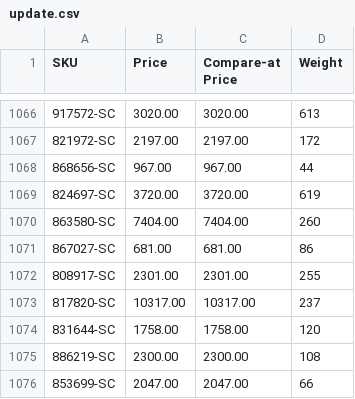
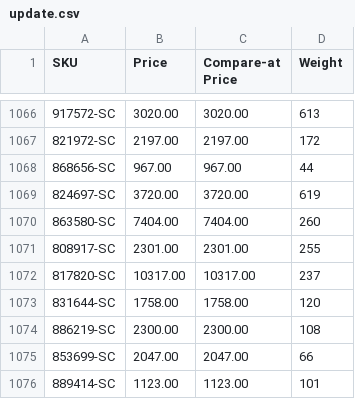
Before and after one commit to nosaj2783/cks-silverchef-sync, a CSV file: update.csv, drawn as a sheet; only a part is shown, gaps mark what is left out; the shorter side is filled out with more unchanged rows.

```diff
--- a/update.csv
+++ b/update.csv
@@ -1070,3 +1070,2 @@ SKU,Price,Compare-at Price,Weight
 863580-SC,7404.00,7404.00,260
-867027-SC,681.00,681.00,86
 808917-SC,2301.00,2301.00,255
```
Also changed, not shown: archive.csv, 2 other files.
